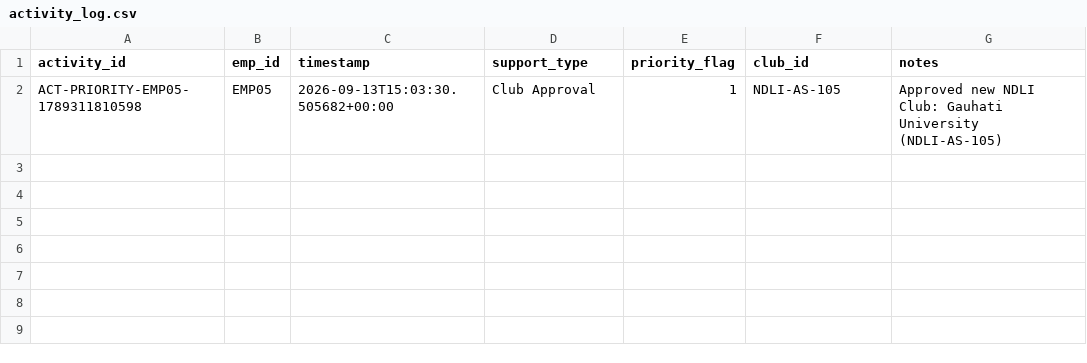
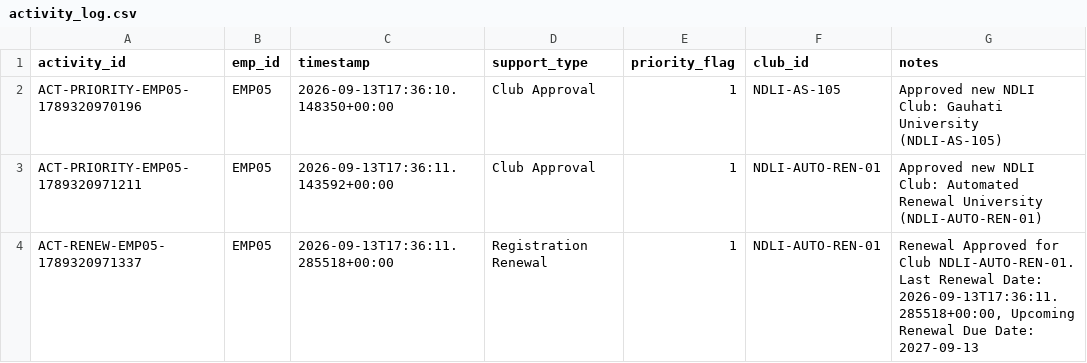
Before and after one commit to anirbanmid/ndli-club-management, a CSV file: data/employees/emp05/activity_log.csv, drawn as a sheet.

```diff
--- a/data/employees/emp05/activity_log.csv
+++ b/data/employees/emp05/activity_log.csv
@@ -1,2 +1,4 @@
 activity_id,emp_id,timestamp,support_type,priority_flag,club_id,notes
-ACT-PRIORITY-EMP05-1789311810598,EMP05,2026-09-13T15:03:30.505682+00:00,Club Approval,1,NDLI-AS-105,Approved new NDLI Club: Gauhati University (NDLI-AS-105)
+ACT-PRIORITY-EMP05-1789320970196,EMP05,2026-09-13T17:36:10.148350+00:00,Club Approval,1,NDLI-AS-105,Approved new NDLI Club: Gauhati University (NDLI-AS-105)
+ACT-PRIORITY-EMP05-1789320971211,EMP05,2026-09-13T17:36:11.143592+00:00,Club Approval,1,NDLI-AUTO-REN-01,Approved new NDLI Club: Automated Renewal University (NDLI-AUTO-REN-01)
+ACT-RENEW-EMP05-1789320971337,EMP05,2026-09-13T17:36:11.285518+00:00,Registration Renewal,1,NDLI-AUTO-REN-01,"Renewal Approved for Club NDLI-AUTO-REN-01. Last Renewal Date: 2026-09-13T17:36:11.285518+00:00, Upcoming Renewal Due Date: 2027-09-13"
```
Also changed, not shown: data/employees/emp01/activity_log.csv, data/employees/emp02/activity_log.csv, 45 other files.
